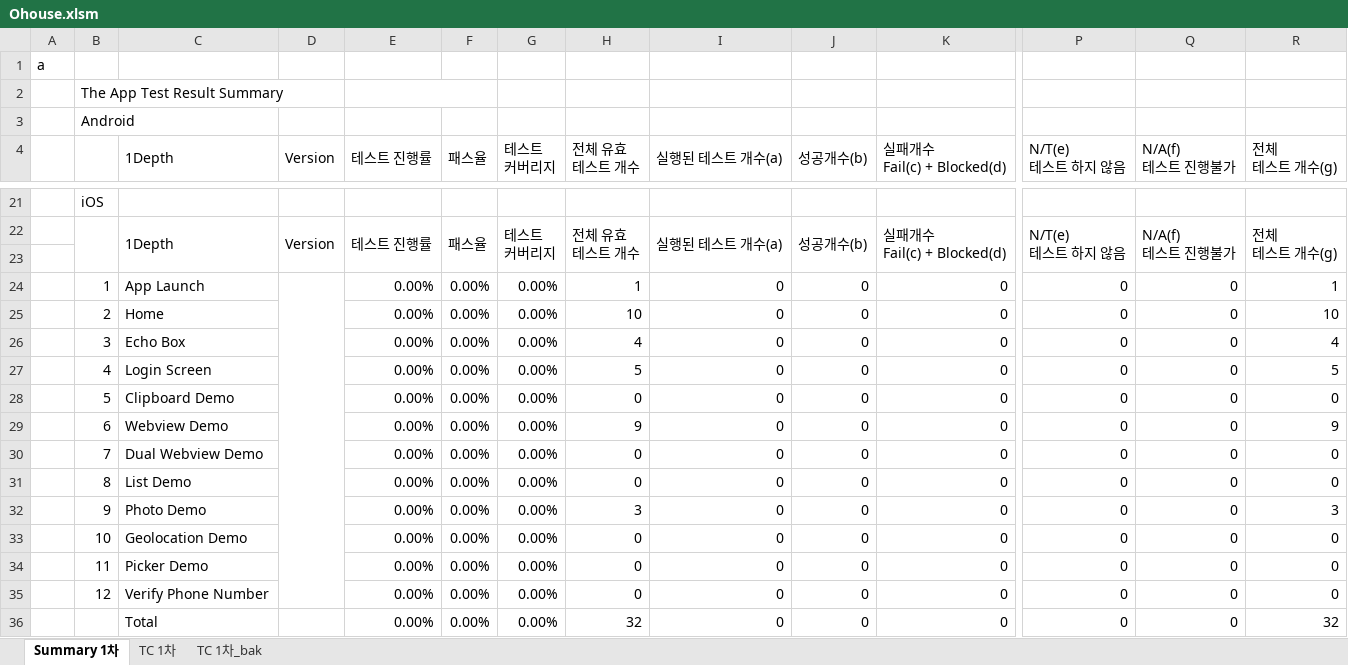
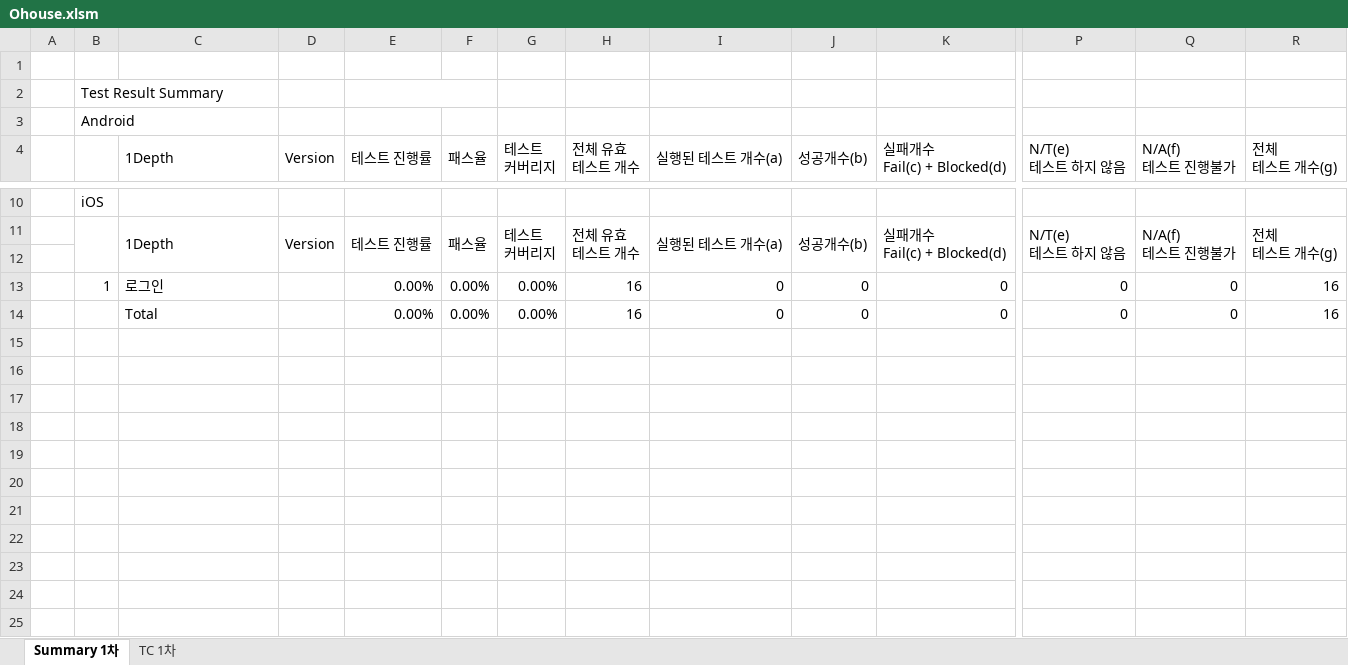
Before and after one commit to leeyeonjung/Ohouse_test_automation, an Excel workbook: testcase_excel/Ohouse.xlsm, sheet Summary 1차, drawn as a sheet; only a part is shown, gaps mark what is left out; values as stored, in another font and other column widths than the file's, no cell formats; conditional formats not drawn; removed rows and columns are numbered as before the commit, all else as after; rows hold the shown columns only; the diff covers the shown part only; the diff names each change by its address in the sheet, - before the commit and + after, or states it on an @@ line.

```diff
--- a/testcase_excel/Ohouse.xlsm (sheet Summary 1차)
+++ b/testcase_excel/Ohouse.xlsm (sheet Summary 1차)
-sheet tab: TC 1차_bak
-A1: a
+A1: (empty)
-B2: The App Test Result Summary
+B2: Test Result Summary
-C13 (1Depth): App Launch
+C13 (1Depth): 로그인
-D24:D35 merged
-H13 (전체 유효 테스트 개수): 1
+H13 (전체 유효 테스트 개수): 16
-R13 (전체 테스트 개수(g)): 1
+R13 (전체 테스트 개수(g)): 16
-row 25:  | 2 | Home |  | 0.00% | 0.00% | 0.00% | 10 | 0 | 0 | 0 | 0 | 0 | 10
-row 26:  | 3 | Echo Box |  | 0.00% | 0.00% | 0.00% | 4 | 0 | 0 | 0 | 0 | 0 | 4
-row 27:  | 4 | Login Screen |  | 0.00% | 0.00% | 0.00% | 5 | 0 | 0 | 0 | 0 | 0 | 5
-row 28:  | 5 | Clipboard Demo |  | 0.00% | 0.00% | 0.00% | 0 | 0 | 0 | 0 | 0 | 0 | 0
-row 29:  | 6 | Webview Demo |  | 0.00% | 0.00% | 0.00% | 9 | 0 | 0 | 0 | 0 | 0 | 9
-row 30:  | 7 | Dual Webview Demo |  | 0.00% | 0.00% | 0.00% | 0 | 0 | 0 | 0 | 0 | 0 | 0
-row 31:  | 8 | List Demo |  | 0.00% | 0.00% | 0.00% | 0 | 0 | 0 | 0 | 0 | 0 | 0
-row 32:  | 9 | Photo Demo |  | 0.00% | 0.00% | 0.00% | 3 | 0 | 0 | 0 | 0 | 0 | 3
-row 33:  | 10 | Geolocation Demo |  | 0.00% | 0.00% | 0.00% | 0 | 0 | 0 | 0 | 0 | 0 | 0
-row 34:  | 11 | Picker Demo |  | 0.00% | 0.00% | 0.00% | 0 | 0 | 0 | 0 | 0 | 0 | 0
-row 35:  | 12 | Verify Phone Number |  | 0.00% | 0.00% | 0.00% | 0 | 0 | 0 | 0 | 0 | 0 | 0
-H14 (전체 유효 테스트 개수): 32
+H14 (전체 유효 테스트 개수): 16
-R14 (전체 테스트 개수(g)): 32
+R14 (전체 테스트 개수(g)): 16
```
Also changed, not shown: 11 removed rows and 8 edited cells elsewhere in this sheet, sheet TC 1차, cell formats, formulas that keep their value.
